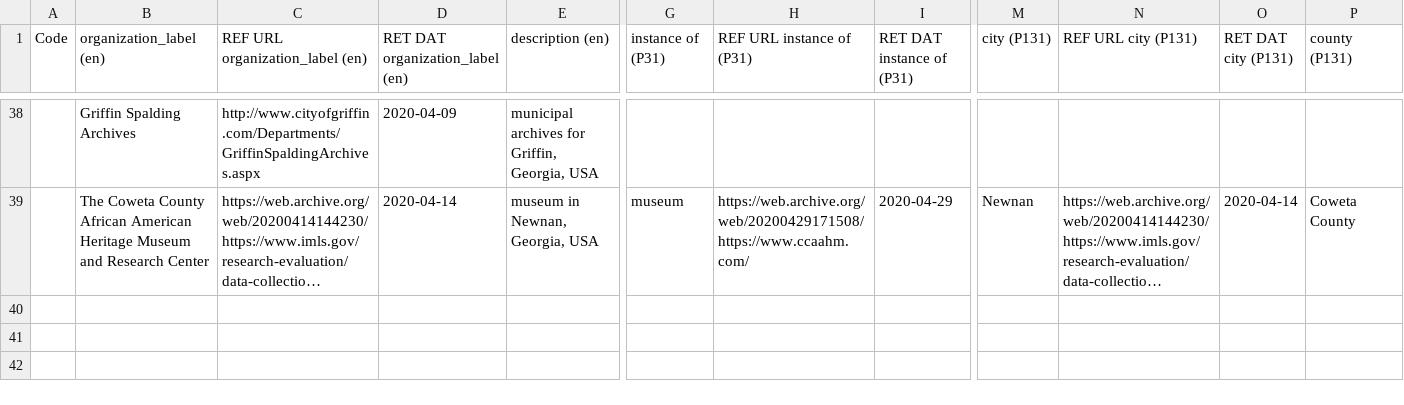
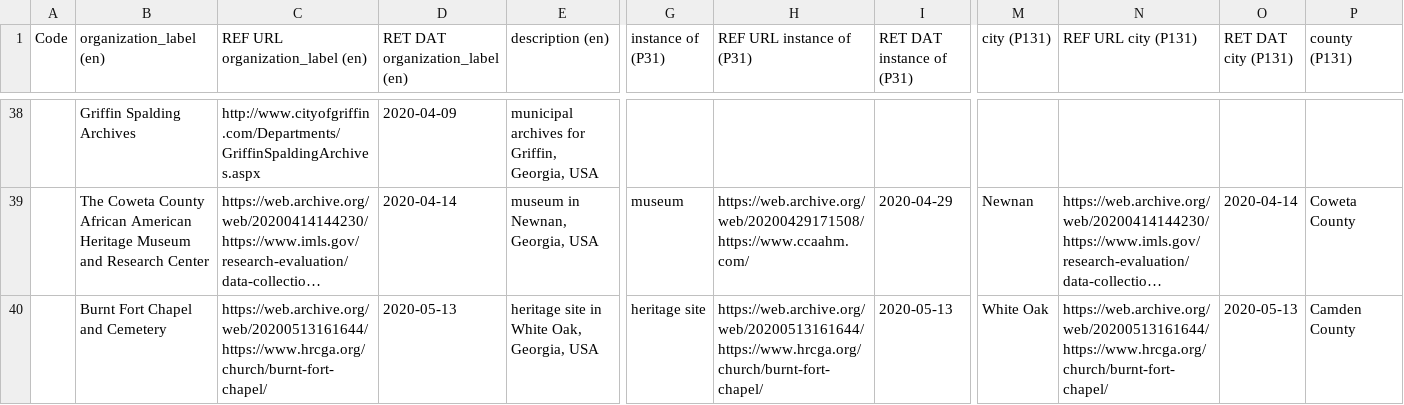
Before and after one commit to AUC-Woodruff-Library/GaNCH-data, a CSV file: data/OTHER.csv, drawn as a sheet; only a part is shown, gaps mark what is left out; long unchanged cells end in …; rows hold the shown columns only; the diff names each change by its address in the sheet, - before the commit and + after, or states it on an @@ line.

```diff
--- a/data/OTHER.csv
+++ b/data/OTHER.csv
+row 40:  | Burnt Fort Chapel and Cemetery | https://web.archive.org/web/20200513161644/https://www.hrcga.org/church/burnt-fort-chapel/ | 2020-05-13 | heritage site in White Oak, Georgia, USA | heritage site | https://web.archive.org/web/20200513161644/https://www.hrcga.org/church/burnt-fort-chapel/ | 2020-05-13 | White Oak | https://web.archive.org/web/20200513161644/https://www.hrcga.org/church/burnt-fort-chapel/ | 2020-05-13 | Camden County
```
Also changed, not shown: 1 other file.
